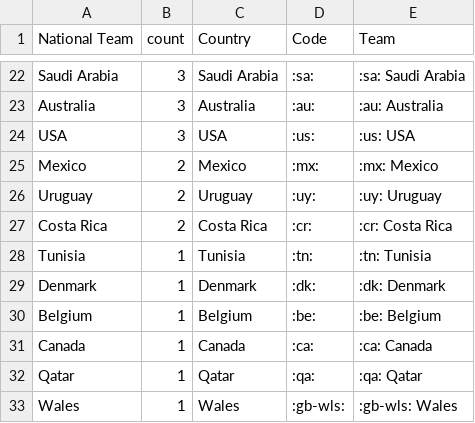
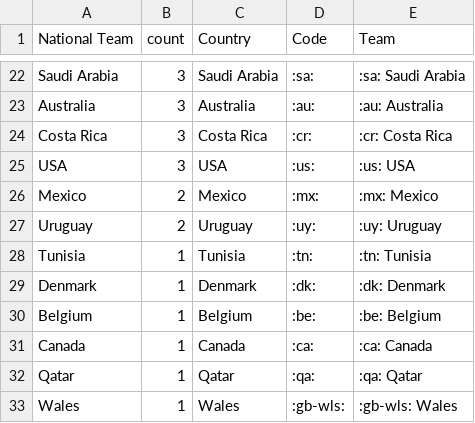
Before and after one commit to sahanjournal/primary-results-2025, a CSV file: fifagoals.csv, drawn as a sheet; only a part is shown, gaps mark what is left out; removed rows and columns are numbered as before the commit, all else as after; the diff names each change by its address in the sheet, - before the commit and + after, or states it on an @@ line.

```diff
--- a/fifagoals.csv
+++ b/fifagoals.csv
+row 24: Costa Rica | 3 | Costa Rica | :cr: | :cr: Costa Rica
-row 27: Costa Rica | 2 | Costa Rica | :cr: | :cr: Costa Rica
```
